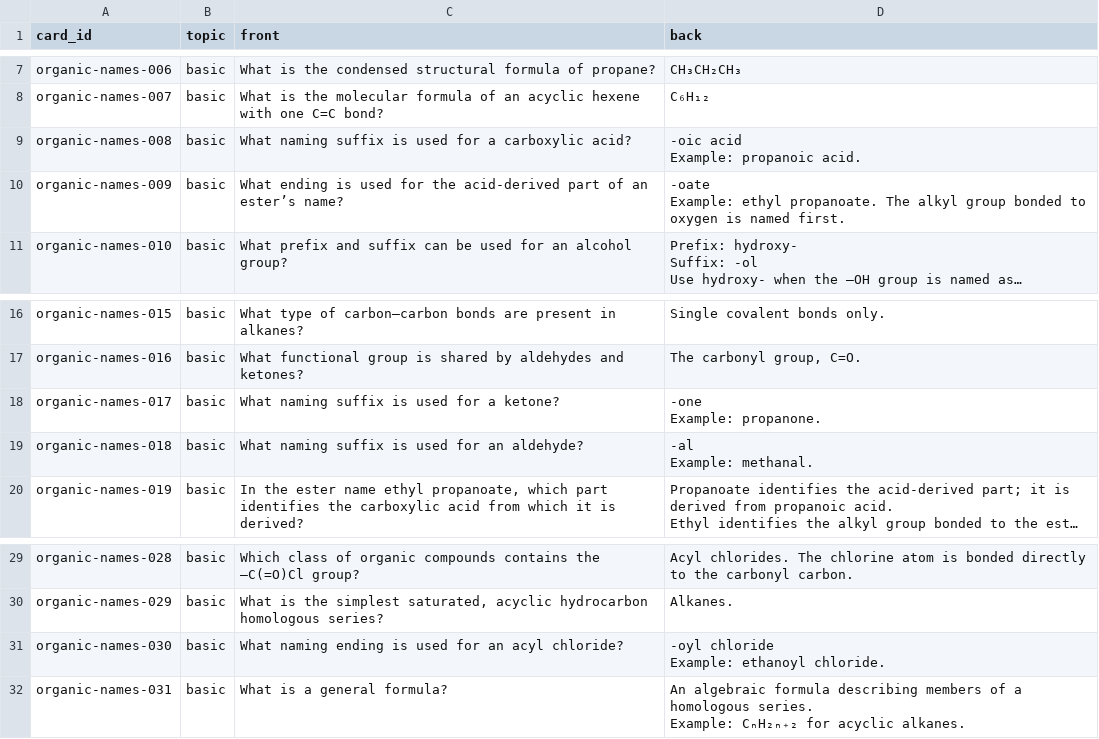
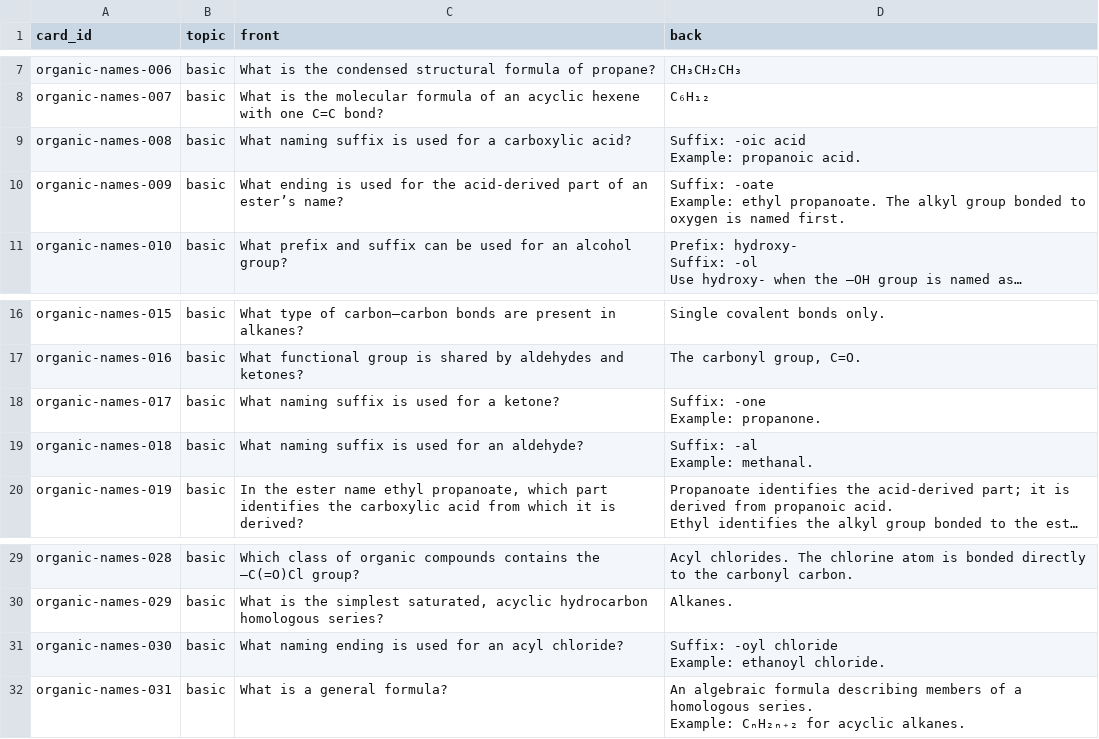
Before and after one commit to Sceb2/labrats, a CSV file: docs/flashcards/organic-names-and-formulae.csv, drawn as a sheet; only a part is shown, gaps mark what is left out; long unchanged cells end in …; ↵ is a line break in a cell; the diff names each change by its address in the sheet, - before the commit and + after, or states it on an @@ line.

Commit message:
Fix flashcard spreadsheet encoding and suffix interpretation

```diff
--- a/docs/flashcards/organic-names-and-formulae.csv
+++ b/docs/flashcards/organic-names-and-formulae.csv
-D9 (back): -oic acid ↵ Example: propanoic acid.
+D9 (back): Suffix: -oic acid ↵ Example: propanoic acid.
-D10 (back): -oate ↵ Example:…
+D10 (back): Suffix: -oate ↵ Example:…
-D18 (back): -one ↵ Example: propanone.
+D18 (back): Suffix: -one ↵ Example: propanone.
-D19 (back): -al ↵ Example: methanal.
+D19 (back): Suffix: -al ↵ Example: methanal.
-D31 (back): -oyl chloride ↵ Example: ethanoyl chloride.
+D31 (back): Suffix: -oyl chloride ↵ Example: ethanoyl chloride.
```
Also changed, not shown: 3 other files.
